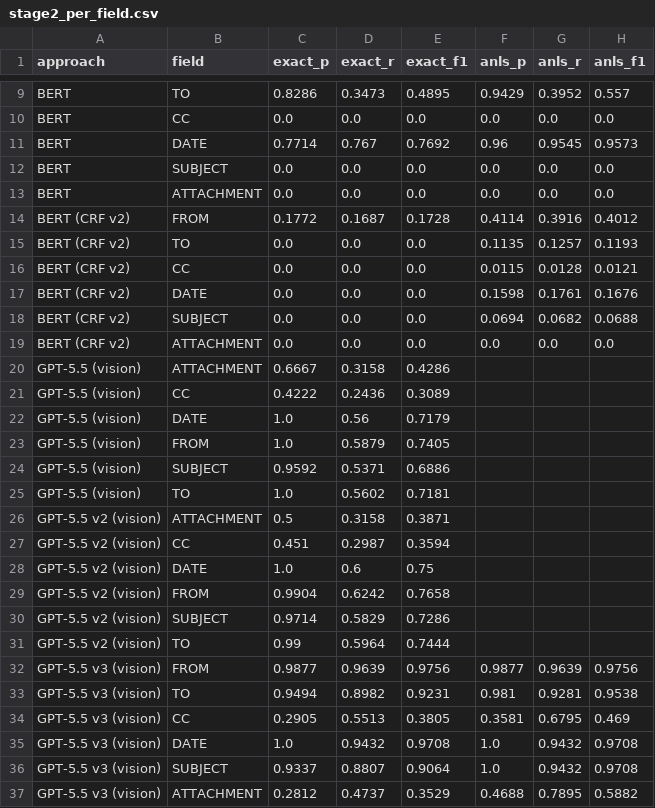
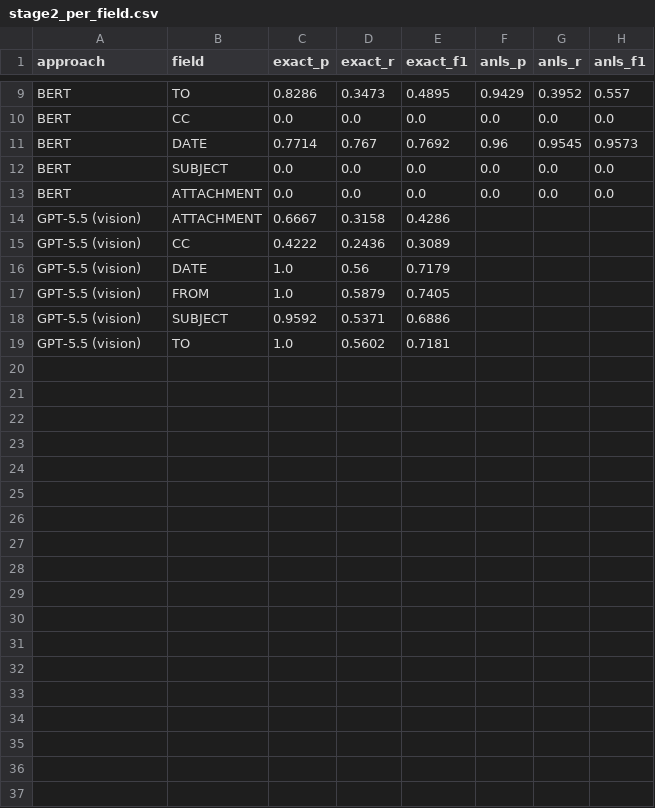
Before and after one commit to joriswex/woo-email-extraction, a CSV file: data/results/stage2_per_field.csv, drawn as a sheet; only a part is shown, gaps mark what is left out; the diff names each change by its address in the sheet, - before the commit and + after, or states it on an @@ line.

Commit message:
add BERT line only to results section

```diff
--- a/data/results/stage2_per_field.csv
+++ b/data/results/stage2_per_field.csv
-row 14: BERT (CRF v2) | FROM | 0.1772 | 0.1687 | 0.1728 | 0.4114 | 0.3916 | 0.4012
-row 15: BERT (CRF v2) | TO | 0.0 | 0.0 | 0.0 | 0.1135 | 0.1257 | 0.1193
-row 16: BERT (CRF v2) | CC | 0.0 | 0.0 | 0.0 | 0.0115 | 0.0128 | 0.0121
-row 17: BERT (CRF v2) | DATE | 0.0 | 0.0 | 0.0 | 0.1598 | 0.1761 | 0.1676
-row 18: BERT (CRF v2) | SUBJECT | 0.0 | 0.0 | 0.0 | 0.0694 | 0.0682 | 0.0688
-row 19: BERT (CRF v2) | ATTACHMENT | 0.0 | 0.0 | 0.0 | 0.0 | 0.0 | 0.0
-row 26: GPT-5.5 v2 (vision) | ATTACHMENT | 0.5 | 0.3158 | 0.3871
-row 27: GPT-5.5 v2 (vision) | CC | 0.451 | 0.2987 | 0.3594
-row 28: GPT-5.5 v2 (vision) | DATE | 1.0 | 0.6 | 0.75
-row 29: GPT-5.5 v2 (vision) | FROM | 0.9904 | 0.6242 | 0.7658
-row 30: GPT-5.5 v2 (vision) | SUBJECT | 0.9714 | 0.5829 | 0.7286
-row 31: GPT-5.5 v2 (vision) | TO | 0.99 | 0.5964 | 0.7444
-row 32: GPT-5.5 v3 (vision) | FROM | 0.9877 | 0.9639 | 0.9756 | 0.9877 | 0.9639 | 0.9756
-row 33: GPT-5.5 v3 (vision) | TO | 0.9494 | 0.8982 | 0.9231 | 0.981 | 0.9281 | 0.9538
-row 34: GPT-5.5 v3 (vision) | CC | 0.2905 | 0.5513 | 0.3805 | 0.3581 | 0.6795 | 0.469
-row 35: GPT-5.5 v3 (vision) | DATE | 1.0 | 0.9432 | 0.9708 | 1.0 | 0.9432 | 0.9708
-row 36: GPT-5.5 v3 (vision) | SUBJECT | 0.9337 | 0.8807 | 0.9064 | 1.0 | 0.9432 | 0.9708
-row 37: GPT-5.5 v3 (vision) | ATTACHMENT | 0.2812 | 0.4737 | 0.3529 | 0.4688 | 0.7895 | 0.5882
```
Also changed, not shown: 3 other files.
